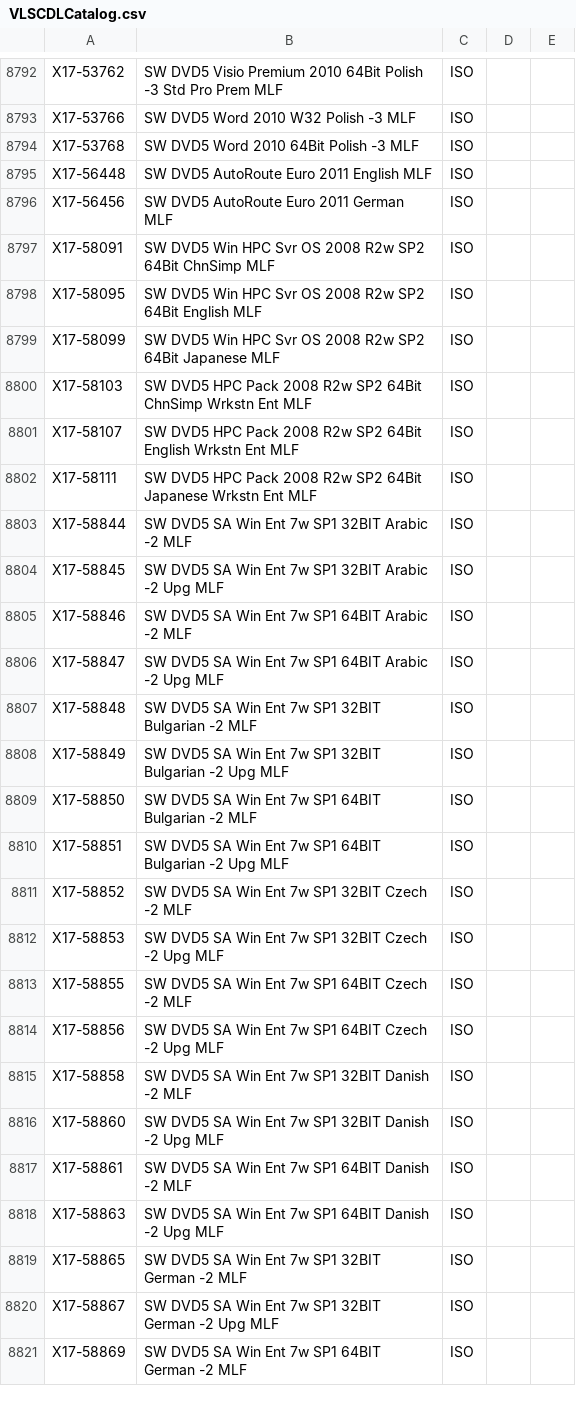
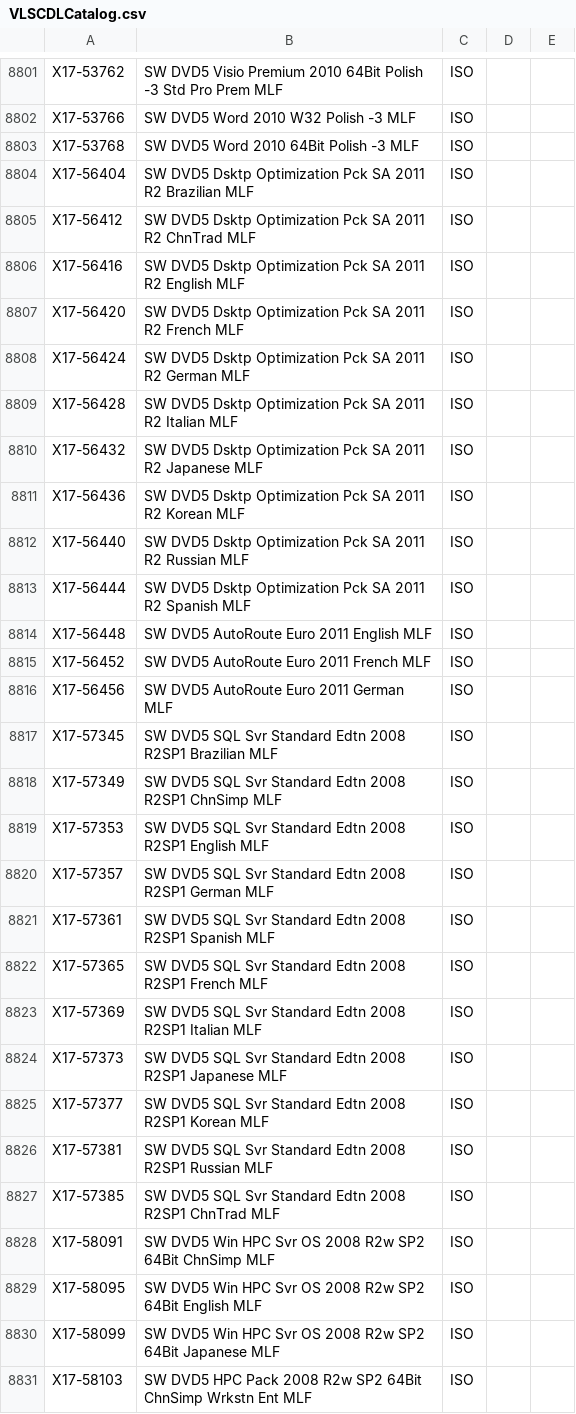
Before and after one commit to CNMan/VLSCDLCatalog, a CSV file: VLSCDLCatalog.csv, drawn as a sheet; only a part is shown, gaps mark what is left out; the shorter side is filled out with more unchanged rows; the diff covers the shown part only; the diff names each change by its address in the sheet, - before the commit and + after, or states it on an @@ line.

Commit message:
20110920

```diff
--- a/VLSCDLCatalog.csv
+++ b/VLSCDLCatalog.csv
+row 8804: X17-56404 | SW DVD5 Dsktp Optimization Pck SA 2011 R2 Brazilian MLF | ISO
+row 8805: X17-56412 | SW DVD5 Dsktp Optimization Pck SA 2011 R2 ChnTrad MLF | ISO
+row 8806: X17-56416 | SW DVD5 Dsktp Optimization Pck SA 2011 R2 English MLF | ISO
+row 8807: X17-56420 | SW DVD5 Dsktp Optimization Pck SA 2011 R2 French MLF | ISO
+row 8808: X17-56424 | SW DVD5 Dsktp Optimization Pck SA 2011 R2 German MLF | ISO
+row 8809: X17-56428 | SW DVD5 Dsktp Optimization Pck SA 2011 R2 Italian MLF | ISO
+row 8810: X17-56432 | SW DVD5 Dsktp Optimization Pck SA 2011 R2 Japanese MLF | ISO
+row 8811: X17-56436 | SW DVD5 Dsktp Optimization Pck SA 2011 R2 Korean MLF | ISO
+row 8812: X17-56440 | SW DVD5 Dsktp Optimization Pck SA 2011 R2 Russian MLF | ISO
+row 8813: X17-56444 | SW DVD5 Dsktp Optimization Pck SA 2011 R2 Spanish MLF | ISO
+row 8815: X17-56452 | SW DVD5 AutoRoute Euro 2011 French MLF | ISO
+row 8817: X17-57345 | SW DVD5 SQL Svr Standard Edtn 2008 R2SP1 Brazilian MLF | ISO
+row 8818: X17-57349 | SW DVD5 SQL Svr Standard Edtn 2008 R2SP1 ChnSimp MLF | ISO
+row 8819: X17-57353 | SW DVD5 SQL Svr Standard Edtn 2008 R2SP1 English MLF | ISO
+row 8820: X17-57357 | SW DVD5 SQL Svr Standard Edtn 2008 R2SP1 German MLF | ISO
+row 8821: X17-57361 | SW DVD5 SQL Svr Standard Edtn 2008 R2SP1 Spanish MLF | ISO
+row 8822: X17-57365 | SW DVD5 SQL Svr Standard Edtn 2008 R2SP1 French MLF | ISO
+row 8823: X17-57369 | SW DVD5 SQL Svr Standard Edtn 2008 R2SP1 Italian MLF | ISO
+row 8824: X17-57373 | SW DVD5 SQL Svr Standard Edtn 2008 R2SP1 Japanese MLF | ISO
+row 8825: X17-57377 | SW DVD5 SQL Svr Standard Edtn 2008 R2SP1 Korean MLF | ISO
+row 8826: X17-57381 | SW DVD5 SQL Svr Standard Edtn 2008 R2SP1 Russian MLF | ISO
+row 8827: X17-57385 | SW DVD5 SQL Svr Standard Edtn 2008 R2SP1 ChnTrad MLF | ISO
```
Also changed, not shown: 11 added rows elsewhere in this file.
